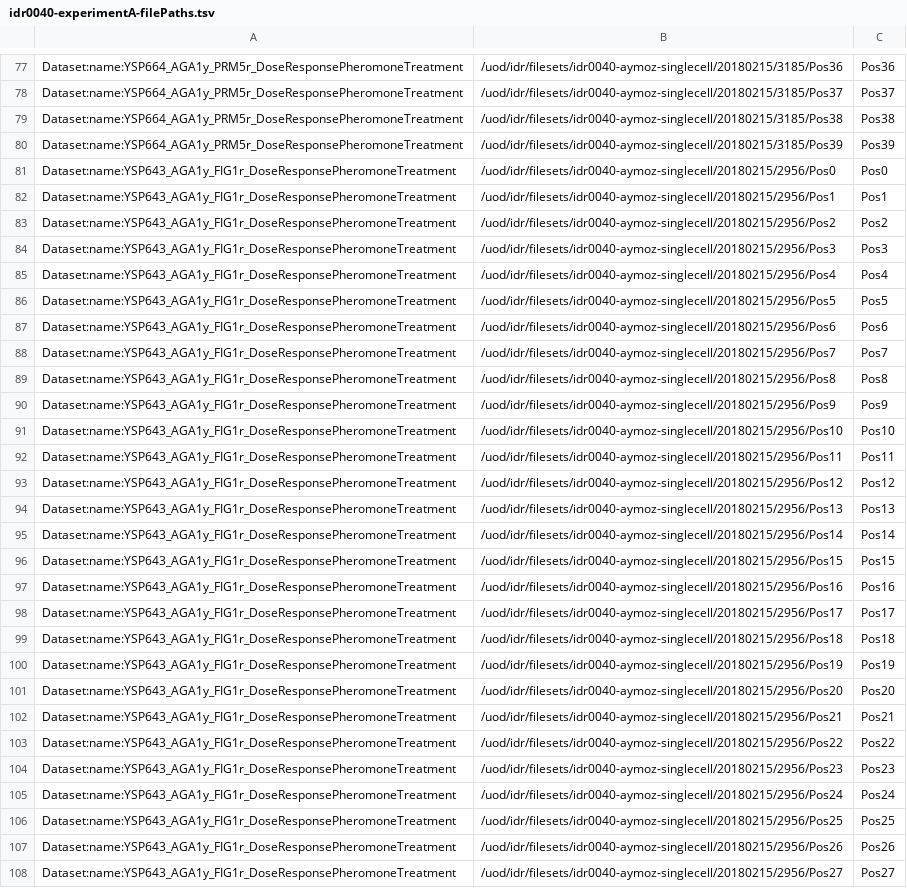
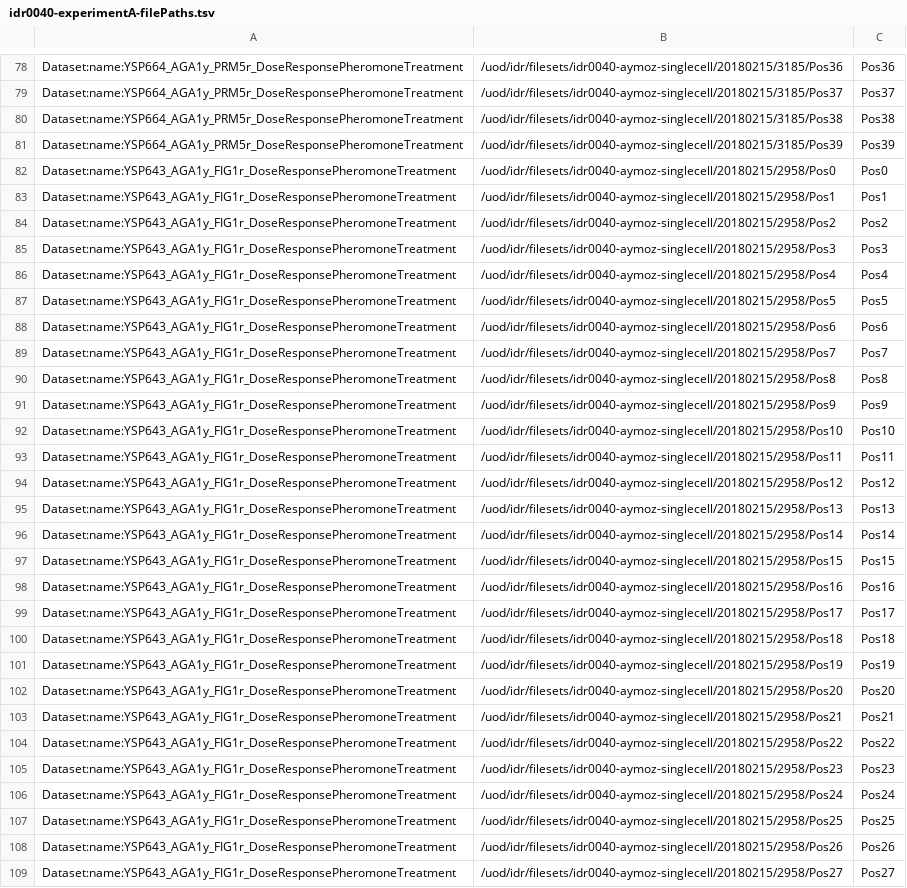
Before and after one commit to snoopycrimecop/idr0040-aymoz-singlecell, a TSV file: experimentA/idr0040-experimentA-filePaths.tsv, drawn as a sheet; only a part is shown, gaps mark what is left out; addresses are those after the commit; the diff covers the shown part only; the diff names each change by its address in the sheet, - before the commit and + after, or states it on an @@ line.

```diff
--- a/experimentA/idr0040-experimentA-filePaths.tsv
+++ b/experimentA/idr0040-experimentA-filePaths.tsv
-B82: /uod/idr/filesets/idr0040-aymoz-singlecell/20180215/2956/Pos0
+B82: /uod/idr/filesets/idr0040-aymoz-singlecell/20180215/2958/Pos0
-B83: /uod/idr/filesets/idr0040-aymoz-singlecell/20180215/2956/Pos1
+B83: /uod/idr/filesets/idr0040-aymoz-singlecell/20180215/2958/Pos1
-B84: /uod/idr/filesets/idr0040-aymoz-singlecell/20180215/2956/Pos2
+B84: /uod/idr/filesets/idr0040-aymoz-singlecell/20180215/2958/Pos2
-B85: /uod/idr/filesets/idr0040-aymoz-singlecell/20180215/2956/Pos3
+B85: /uod/idr/filesets/idr0040-aymoz-singlecell/20180215/2958/Pos3
-B86: /uod/idr/filesets/idr0040-aymoz-singlecell/20180215/2956/Pos4
+B86: /uod/idr/filesets/idr0040-aymoz-singlecell/20180215/2958/Pos4
-B87: /uod/idr/filesets/idr0040-aymoz-singlecell/20180215/2956/Pos5
+B87: /uod/idr/filesets/idr0040-aymoz-singlecell/20180215/2958/Pos5
-B88: /uod/idr/filesets/idr0040-aymoz-singlecell/20180215/2956/Pos6
+B88: /uod/idr/filesets/idr0040-aymoz-singlecell/20180215/2958/Pos6
-B89: /uod/idr/filesets/idr0040-aymoz-singlecell/20180215/2956/Pos7
+B89: /uod/idr/filesets/idr0040-aymoz-singlecell/20180215/2958/Pos7
-B90: /uod/idr/filesets/idr0040-aymoz-singlecell/20180215/2956/Pos8
+B90: /uod/idr/filesets/idr0040-aymoz-singlecell/20180215/2958/Pos8
-B91: /uod/idr/filesets/idr0040-aymoz-singlecell/20180215/2956/Pos9
+B91: /uod/idr/filesets/idr0040-aymoz-singlecell/20180215/2958/Pos9
-B92: /uod/idr/filesets/idr0040-aymoz-singlecell/20180215/2956/Pos10
+B92: /uod/idr/filesets/idr0040-aymoz-singlecell/20180215/2958/Pos10
-B93: /uod/idr/filesets/idr0040-aymoz-singlecell/20180215/2956/Pos11
+B93: /uod/idr/filesets/idr0040-aymoz-singlecell/20180215/2958/Pos11
-B94: /uod/idr/filesets/idr0040-aymoz-singlecell/20180215/2956/Pos12
+B94: /uod/idr/filesets/idr0040-aymoz-singlecell/20180215/2958/Pos12
-B95: /uod/idr/filesets/idr0040-aymoz-singlecell/20180215/2956/Pos13
+B95: /uod/idr/filesets/idr0040-aymoz-singlecell/20180215/2958/Pos13
-B96: /uod/idr/filesets/idr0040-aymoz-singlecell/20180215/2956/Pos14
+B96: /uod/idr/filesets/idr0040-aymoz-singlecell/20180215/2958/Pos14
-B97: /uod/idr/filesets/idr0040-aymoz-singlecell/20180215/2956/Pos15
+B97: /uod/idr/filesets/idr0040-aymoz-singlecell/20180215/2958/Pos15
-B98: /uod/idr/filesets/idr0040-aymoz-singlecell/20180215/2956/Pos16
+B98: /uod/idr/filesets/idr0040-aymoz-singlecell/20180215/2958/Pos16
-B99: /uod/idr/filesets/idr0040-aymoz-singlecell/20180215/2956/Pos17
+B99: /uod/idr/filesets/idr0040-aymoz-singlecell/20180215/2958/Pos17
-B100: /uod/idr/filesets/idr0040-aymoz-singlecell/20180215/2956/Pos18
+B100: /uod/idr/filesets/idr0040-aymoz-singlecell/20180215/2958/Pos18
-B101: /uod/idr/filesets/idr0040-aymoz-singlecell/20180215/2956/Pos19
+B101: /uod/idr/filesets/idr0040-aymoz-singlecell/20180215/2958/Pos19
-B102: /uod/idr/filesets/idr0040-aymoz-singlecell/20180215/2956/Pos20
+B102: /uod/idr/filesets/idr0040-aymoz-singlecell/20180215/2958/Pos20
-B103: /uod/idr/filesets/idr0040-aymoz-singlecell/20180215/2956/Pos21
+B103: /uod/idr/filesets/idr0040-aymoz-singlecell/20180215/2958/Pos21
-B104: /uod/idr/filesets/idr0040-aymoz-singlecell/20180215/2956/Pos22
+B104: /uod/idr/filesets/idr0040-aymoz-singlecell/20180215/2958/Pos22
-B105: /uod/idr/filesets/idr0040-aymoz-singlecell/20180215/2956/Pos23
+B105: /uod/idr/filesets/idr0040-aymoz-singlecell/20180215/2958/Pos23
-B106: /uod/idr/filesets/idr0040-aymoz-singlecell/20180215/2956/Pos24
+B106: /uod/idr/filesets/idr0040-aymoz-singlecell/20180215/2958/Pos24
-B107: /uod/idr/filesets/idr0040-aymoz-singlecell/20180215/2956/Pos25
+B107: /uod/idr/filesets/idr0040-aymoz-singlecell/20180215/2958/Pos25
-B108: /uod/idr/filesets/idr0040-aymoz-singlecell/20180215/2956/Pos26
+B108: /uod/idr/filesets/idr0040-aymoz-singlecell/20180215/2958/Pos26
-B109: /uod/idr/filesets/idr0040-aymoz-singlecell/20180215/2956/Pos27
+B109: /uod/idr/filesets/idr0040-aymoz-singlecell/20180215/2958/Pos27
```
Also changed, not shown: 1 added row and 37 edited cells elsewhere in this file, experimentA/rendering_settings/mapping.tsv, 5 other files.
